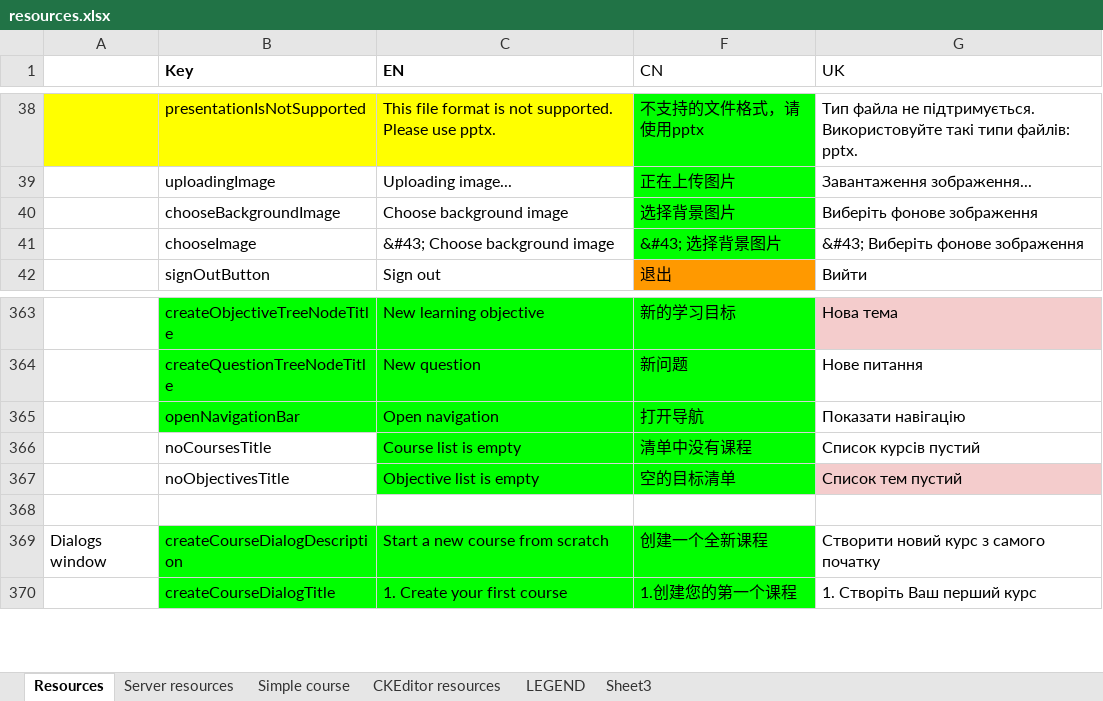
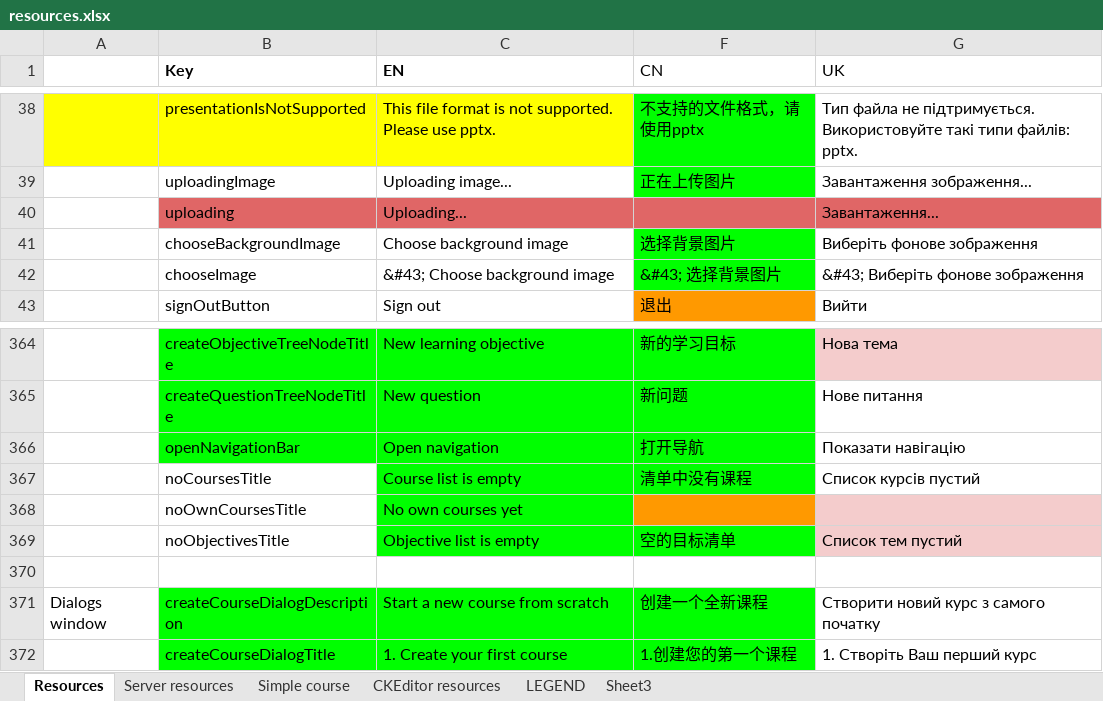
Before and after one commit to jaw4ik/assessment, an Excel workbook: sources/easygenerator.Web/App/localization/resources.xlsx, sheet Resources, drawn as a sheet; only a part is shown, gaps mark what is left out; values as stored, in another font and other column widths than the file's, no borders; charts and pictures not drawn; the diff names each change by its address in the sheet, - before the commit and + after, or states it on an @@ line.

```diff
--- a/sources/easygenerator.Web/App/localization/resources.xlsx (sheet Resources)
+++ b/sources/easygenerator.Web/App/localization/resources.xlsx (sheet Resources)
+row 40:  | uploading | Uploading... |  | Завантаження...
+row 368:  | noOwnCoursesTitle | No own courses yet
```
Also changed, not shown: 1 other file.
